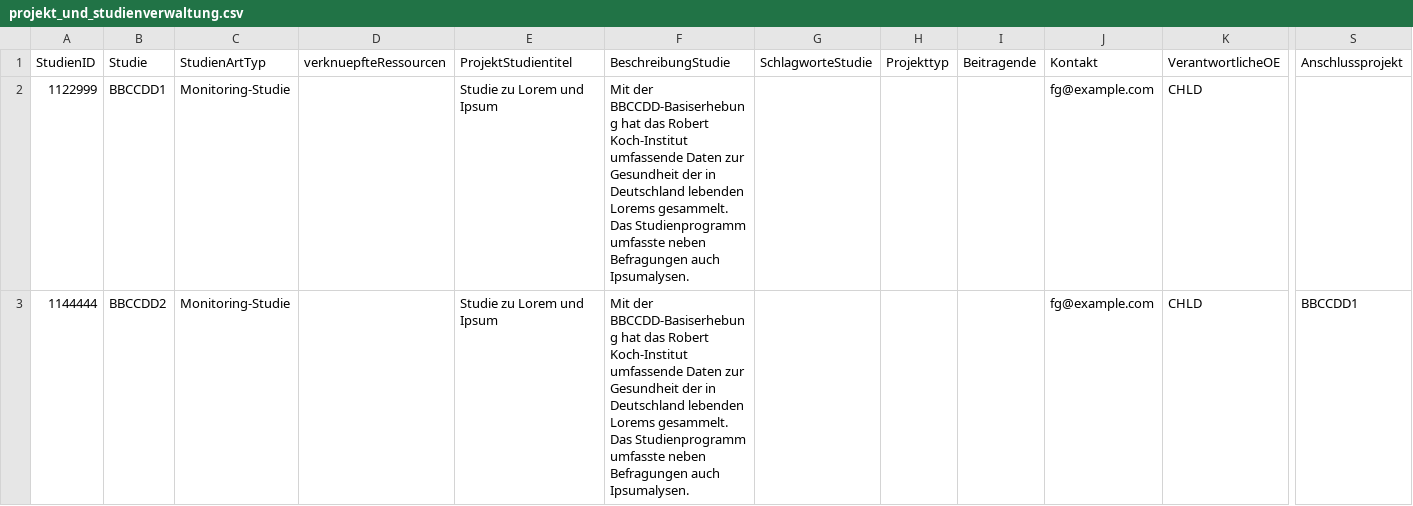
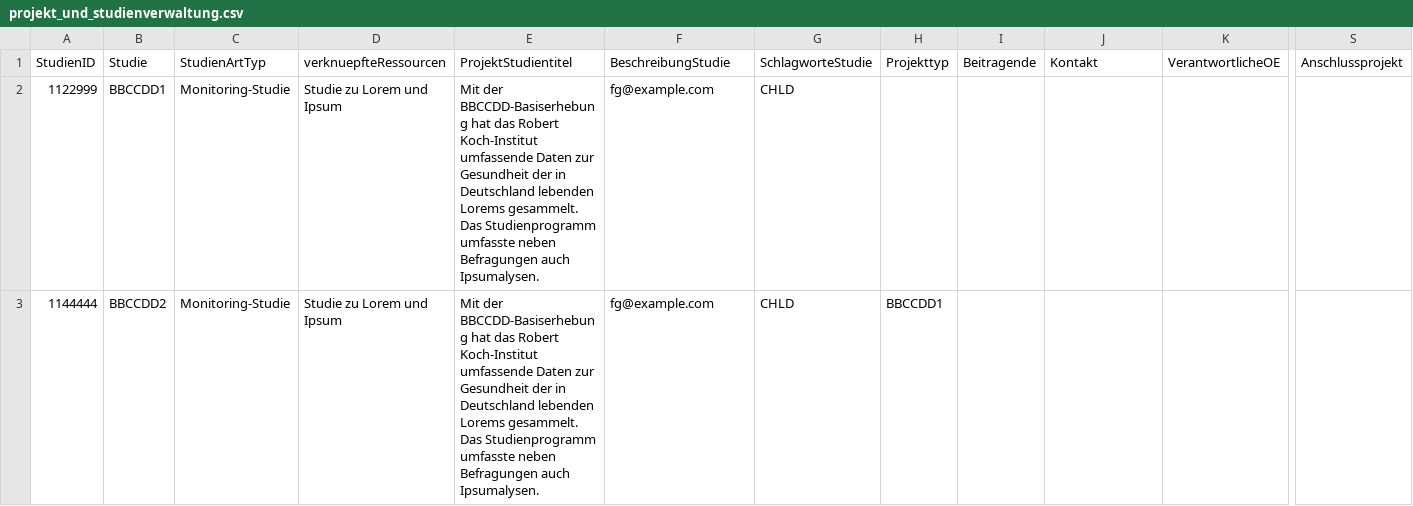
Before and after one commit to robert-koch-institut/mex-extractors, a CSV file: assets/raw-data/synopse/projekt_und_studienverwaltung.csv, drawn as a sheet; only a part is shown, gaps mark what is left out; the diff covers the shown part only; the diff names each change by its address in the sheet, - before the commit and + after, or states it on an @@ line.

```diff
--- a/assets/raw-data/synopse/projekt_und_studienverwaltung.csv
+++ b/assets/raw-data/synopse/projekt_und_studienverwaltung.csv
-D2:D3: (empty)
+D2:D3: Studie zu Lorem und Ipsum
-E2:E3: Studie zu Lorem und Ipsum
+E2:E3: Mit der BBCCDD-Basiserhebung hat das Robert Koch-Institut umfassende Daten zur Gesundheit der in Deutschland lebenden Lorems gesammelt. Das Studienprogramm umfasste neben Befragungen auch Ipsumalysen.
-F2:F3: Mit der BBCCDD-Basiserhebung hat das Robert Koch-Institut umfassende Daten zur Gesundheit der in Deutschland lebenden Lorems gesammelt. Das Studienprogramm umfasste neben Befragungen auch Ipsumalysen.
+F2:F3: fg@example.com
-G2:G3: (empty)
+G2:G3: CHLD
-J2:J3: fg@example.com
+J2:J3: (empty)
-K2:K3: CHLD
+K2:K3: (empty)
-H3: (empty)
+H3: BBCCDD1
-S3: BBCCDD1
+S3: (empty)
```
Also changed, not shown: 12 edited cells elsewhere in this file, assets/raw-data/synopse/metadaten_zu_datensaetzen.csv, 14 other files.
